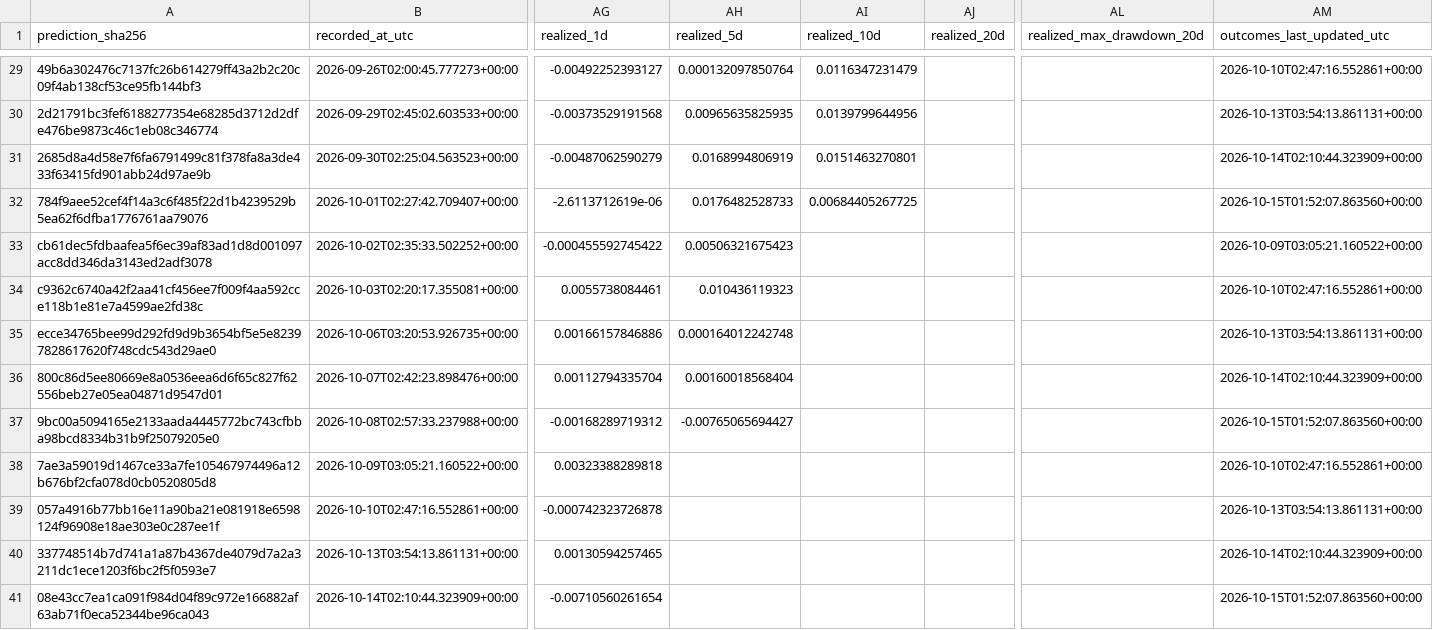
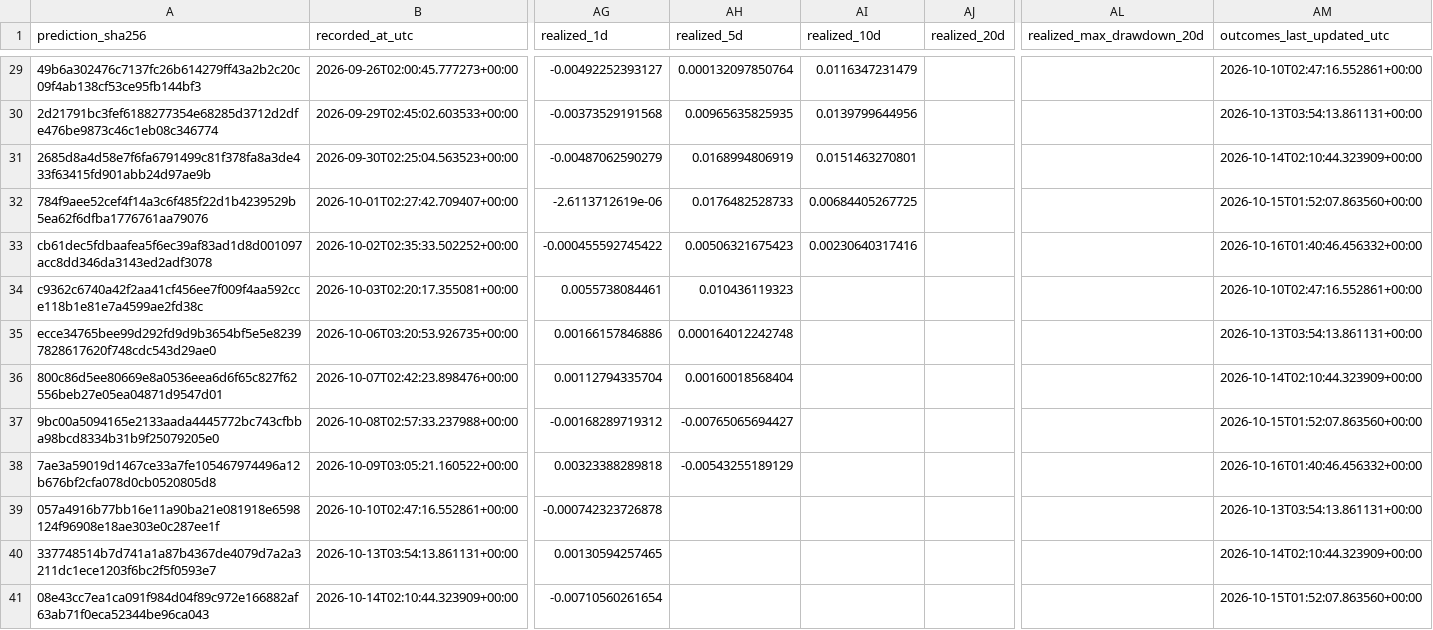
Before and after one commit to george962/FearGreedIndex, a CSV file: data/signal_ledger.csv, drawn as a sheet; only a part is shown, gaps mark what is left out; the diff covers the shown part only; the diff names each change by its address in the sheet, - before the commit and + after, or states it on an @@ line.

```diff
--- a/data/signal_ledger.csv
+++ b/data/signal_ledger.csv
-AI33 (realized_10d): (empty)
+AI33 (realized_10d): 0.00230640317416
-AM33 (outcomes_last_updated_utc): 2026-10-09T03:05:21.160522+00:00
+AM33 (outcomes_last_updated_utc): 2026-10-16T01:40:46.456332+00:00
-AH38 (realized_5d): (empty)
+AH38 (realized_5d): -0.00543255189129
-AM38 (outcomes_last_updated_utc): 2026-10-10T02:47:16.552861+00:00
+AM38 (outcomes_last_updated_utc): 2026-10-16T01:40:46.456332+00:00
```
Also changed, not shown: 1 added row and 7 edited cells elsewhere in this file, data/fear_greed_spx_daily.csv, data/spx_daily.csv.
